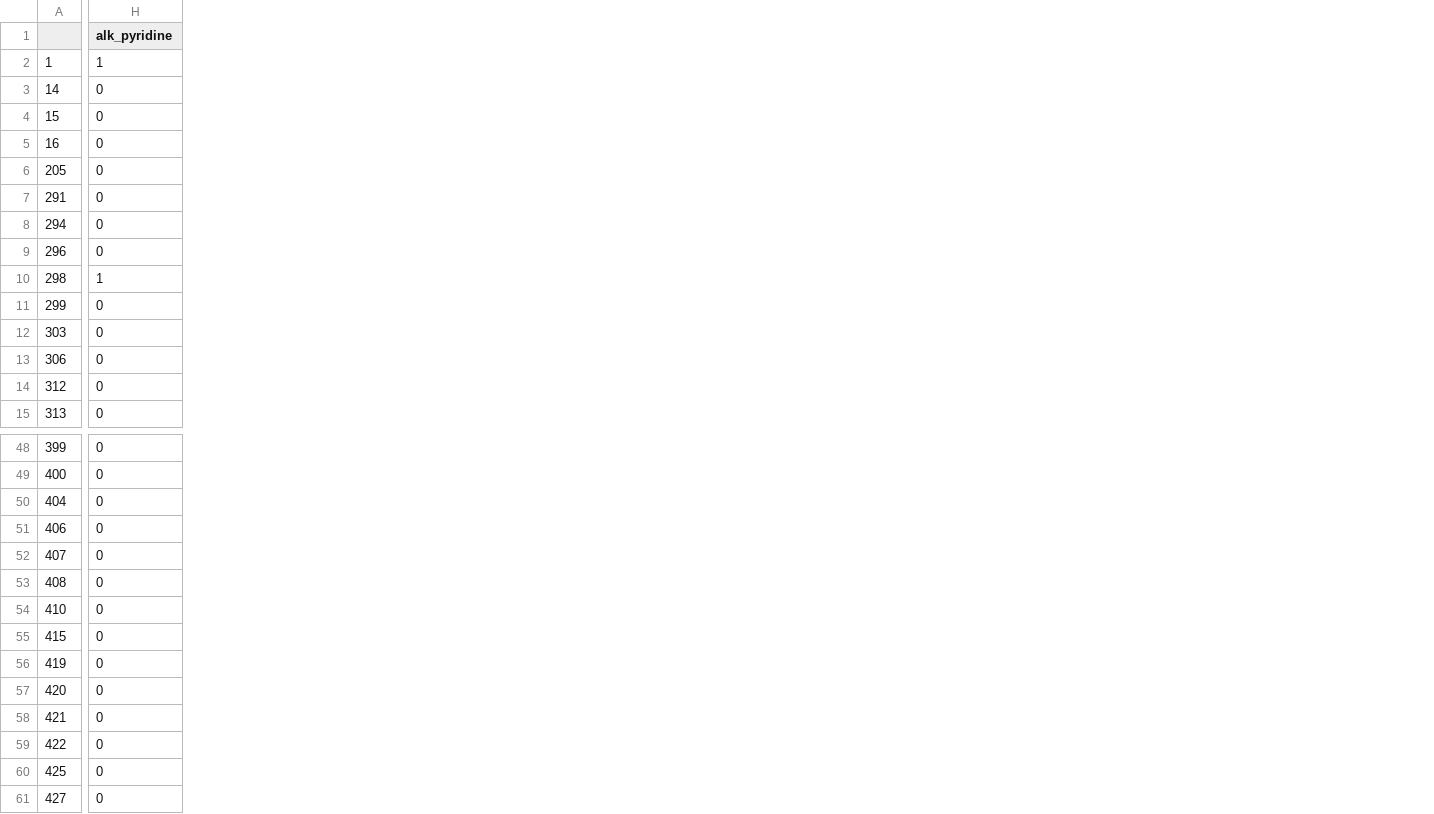
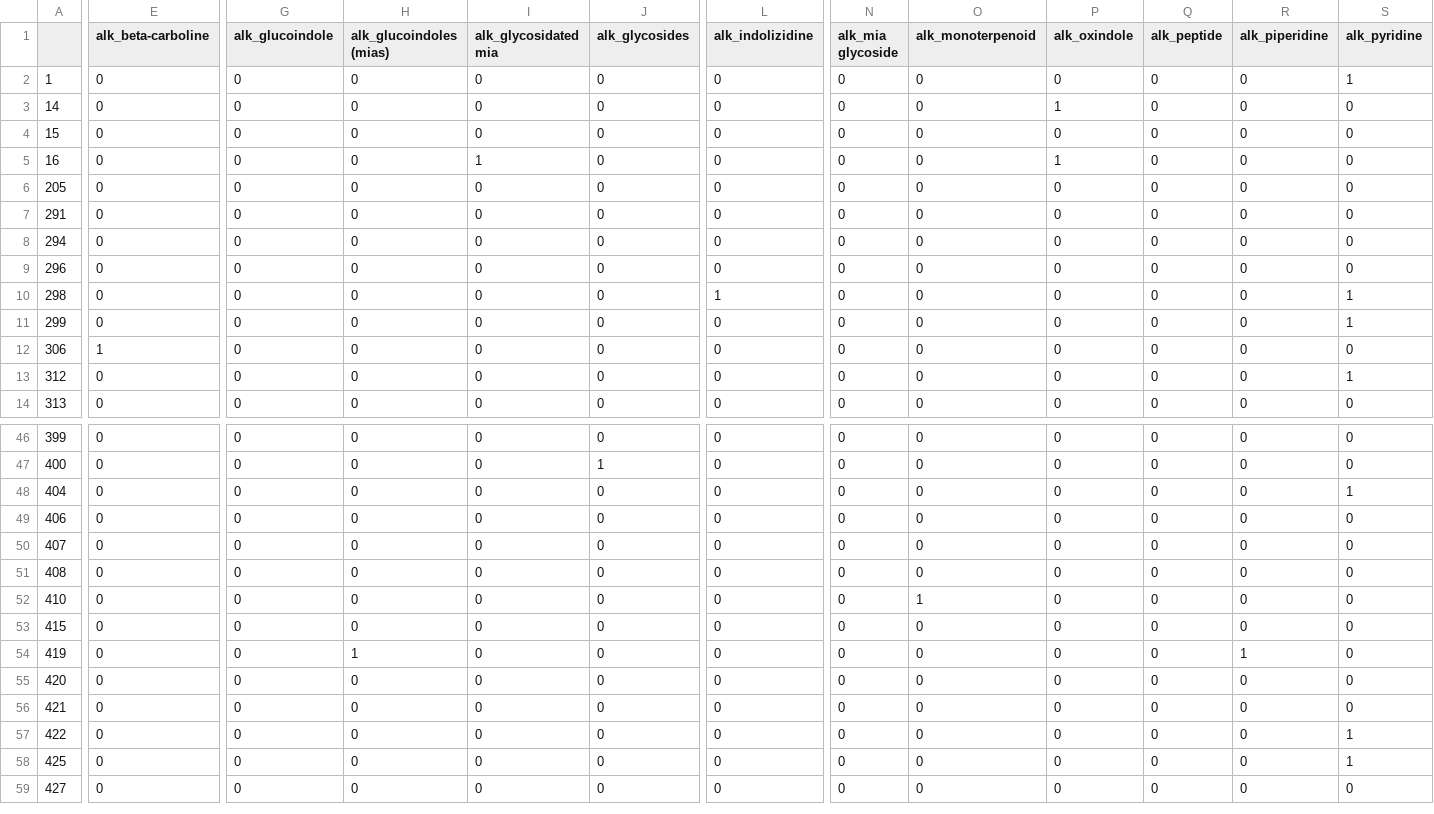
Before and after one commit to alrichardbollans/loganiaceae_traits, a CSV file: logan_manually_collected_data/outputs/parsed_alkaloid_classes.csv, drawn as a sheet; only a part is shown, gaps mark what is left out; removed rows and columns are numbered as before the commit, all else as after; rows hold the shown columns only; the diff covers the shown part only; the diff names each change by its address in the sheet, - before the commit and + after, or states it on an @@ line.

Commit message:
Improve alkaloid class parsing

```diff
--- a/logan_manually_collected_data/outputs/parsed_alkaloid_classes.csv
+++ b/logan_manually_collected_data/outputs/parsed_alkaloid_classes.csv
+column E (alk_beta-carboline), rows 2-14: 0 | 0 | 0 | 0 | 0 | 0 | 0 | 0 | 0 | 0 | 1 | 0 | 0; rows 46-59: all 0
+column G (alk_glucoindole), rows 2-14: all 0; rows 46-59: all 0
+column H (alk_glucoindoles (mias)), rows 2-14: all 0; rows 46-59: 0 | 0 | 0 | 0 | 0 | 0 | 0 | 0 | 1 | 0 | 0 | 0 | 0 | 0
+column I (alk_glycosidated mia), rows 2-14: 0 | 0 | 0 | 1 | 0 | 0 | 0 | 0 | 0 | 0 | 0 | 0 | 0; rows 46-59: all 0
+column J (alk_glycosides), rows 2-14: all 0; rows 46-59: 0 | 1 | 0 | 0 | 0 | 0 | 0 | 0 | 0 | 0 | 0 | 0 | 0 | 0
+column L (alk_indolizidine), rows 2-14: 0 | 0 | 0 | 0 | 0 | 0 | 0 | 0 | 1 | 0 | 0 | 0 | 0; rows 46-59: all 0
+column N (alk_mia glycoside), rows 2-14: all 0; rows 46-59: all 0
+column O (alk_monoterpenoid), rows 2-14: all 0; rows 46-59: 0 | 0 | 0 | 0 | 0 | 0 | 1 | 0 | 0 | 0 | 0 | 0 | 0 | 0
+column P (alk_oxindole), rows 2-14: 0 | 1 | 0 | 1 | 0 | 0 | 0 | 0 | 0 | 0 | 0 | 0 | 0; rows 46-59: all 0
+column Q (alk_peptide), rows 2-14: all 0; rows 46-59: all 0
+column R (alk_piperidine), rows 2-14: all 0; rows 46-59: 0 | 0 | 0 | 0 | 0 | 0 | 0 | 0 | 1 | 0 | 0 | 0 | 0 | 0
-S11 (alk_pyridine): 0
+S11 (alk_pyridine): 1
-row 12: 303 | 0
-S13 (alk_pyridine): 0
+S13 (alk_pyridine): 1
-S48 (alk_pyridine): 0
+S48 (alk_pyridine): 1
-S57:S58 (alk_pyridine): 0
+S57:S58 (alk_pyridine): 1
```
Also changed, not shown: 1 removed row, 4 added columns and 15 edited cells elsewhere in this file, logan_manually_collected_data/outputs/alks summary.csv, logan_manually_collected_data/outputs/encoded_traits.csv, 7 other files.
